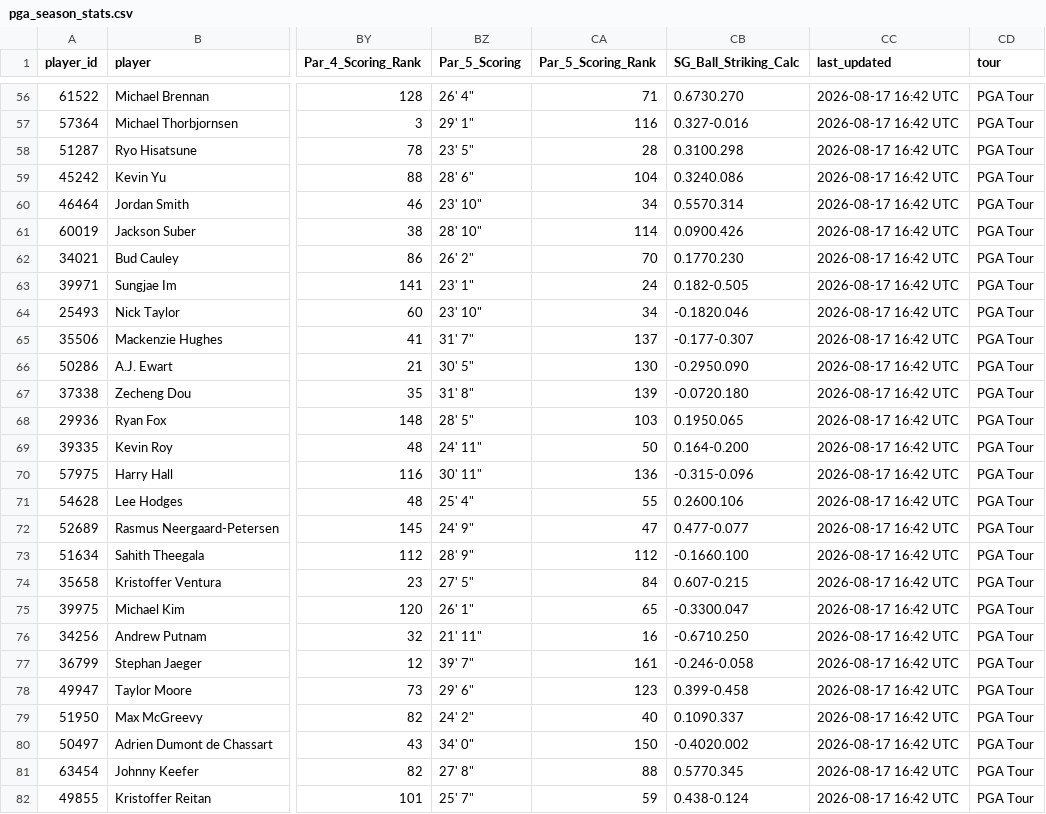
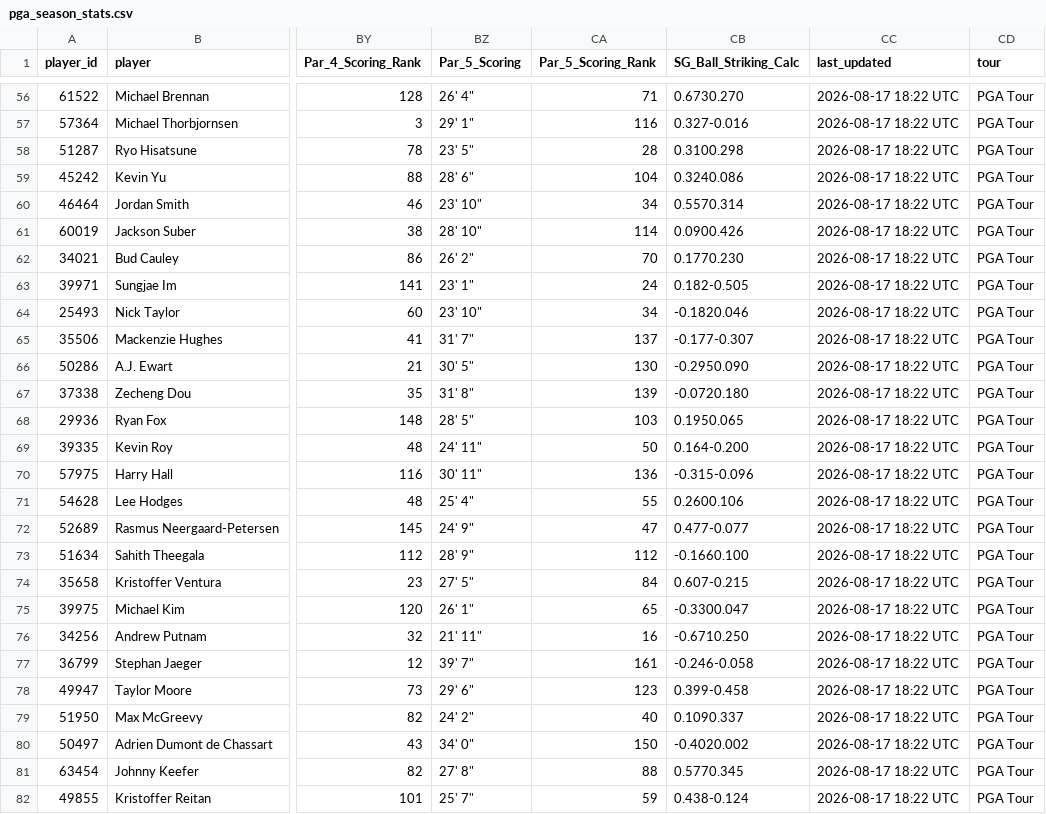
Before and after one commit to 925Sports/pga-tour-data, a CSV file: data/pga_season_stats.csv, drawn as a sheet; only a part is shown, gaps mark what is left out; the diff covers the shown part only; the diff names each change by its address in the sheet, - before the commit and + after, or states it on an @@ line.

```diff
--- a/data/pga_season_stats.csv
+++ b/data/pga_season_stats.csv
-CC56:CC82 (last_updated): 2026-08-17 16:42 UTC
+CC56:CC82 (last_updated): 2026-08-17 18:22 UTC
```
Also changed, not shown: 134 edited cells elsewhere in this file, 1 other file.
